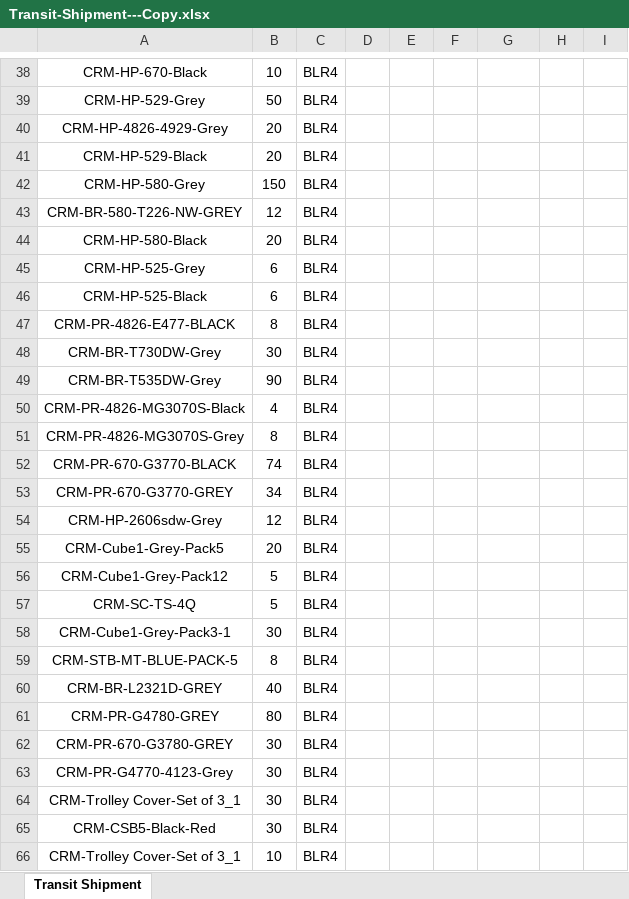
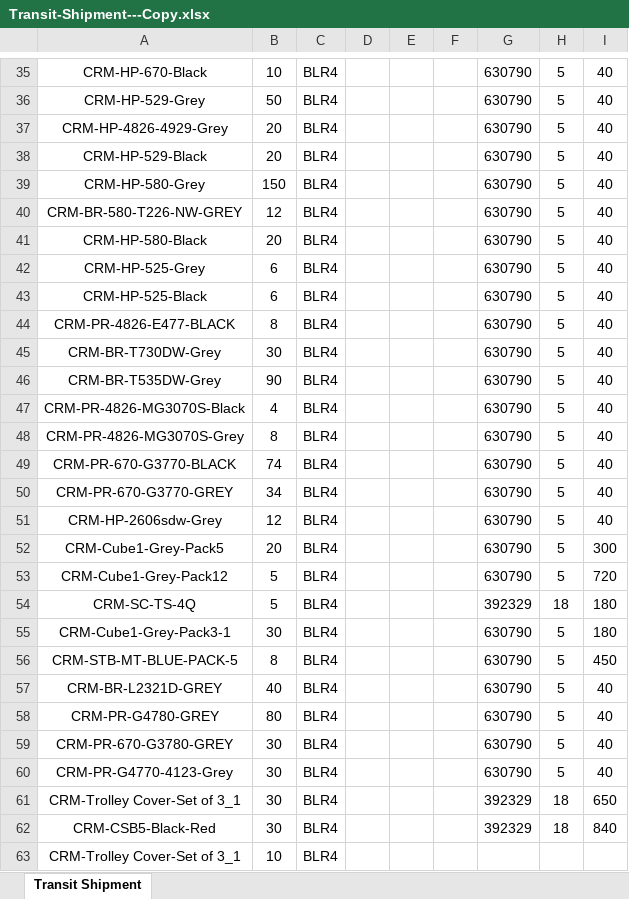
Before and after one commit to dhukamuhammad/shipment-planner, an Excel workbook: server/uploads/Transit-Shipment---Copy.xlsx, sheet Transit Shipment, drawn as a sheet; only a part is shown, gaps mark what is left out; values as stored, in another font and other column widths than the file's, no borders; addresses are those after the commit; the diff covers the shown part only; the diff names each change by its address in the sheet, - before the commit and + after, or states it on an @@ line.

```diff
--- a/server/uploads/Transit-Shipment---Copy.xlsx (sheet Transit Shipment)
+++ b/server/uploads/Transit-Shipment---Copy.xlsx (sheet Transit Shipment)
-G35:G53: (empty)
+G35:G53: 630790
-H35:H53: (empty)
+H35:H53: 5
-I35:I51: (empty)
+I35:I51: 40
-I52: (empty)
+I52: 300
-I53: (empty)
+I53: 720
-G54: (empty)
+G54: 392329
-H54: (empty)
+H54: 18
-I54:I55: (empty)
+I54:I55: 180
-G55:G60: (empty)
+G55:G60: 630790
-H55:H60: (empty)
+H55:H60: 5
-I56: (empty)
+I56: 450
-I57:I60: (empty)
+I57:I60: 40
-G61:G62: (empty)
+G61:G62: 392329
-H61:H62: (empty)
+H61:H62: 18
-I61: (empty)
+I61: 650
-I62: (empty)
+I62: 840
```
Also changed, not shown: 3 removed rows and 76 edited cells elsewhere in this sheet, 14 other files.
